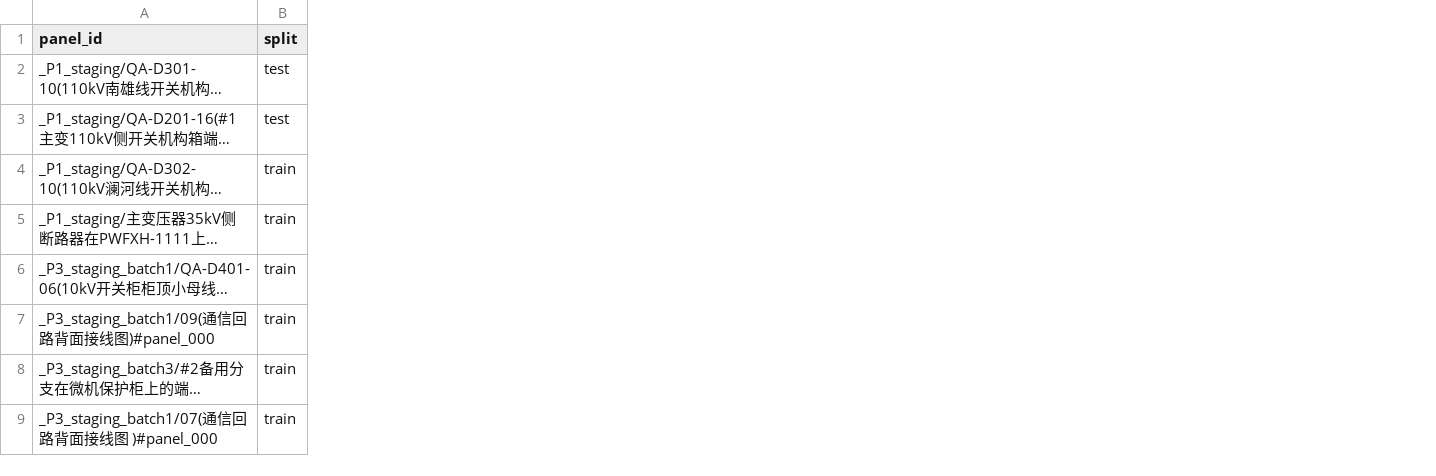
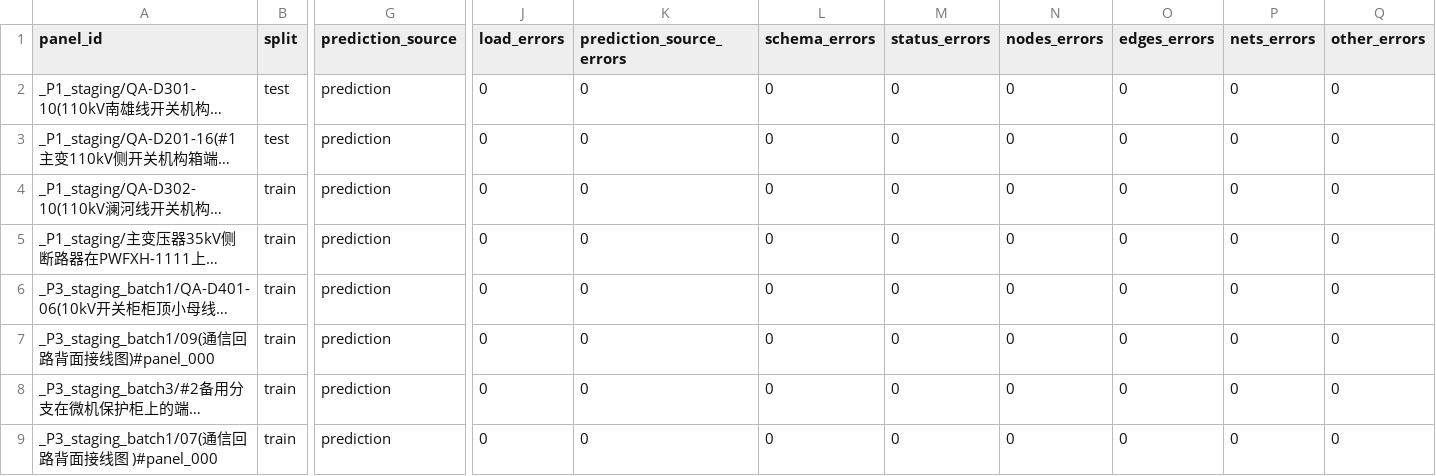
Before and after one commit to codesknight/Industrial-Diagram-Benchmark, a CSV file: data_index/topology_panel_v1_oracle_minus_eval_details.csv, drawn as a sheet; only a part is shown, gaps mark what is left out; long unchanged cells end in …; the diff names each change by its address in the sheet, - before the commit and + after, or states it on an @@ line.

Commit message:
enhance topology panel v1 prediction schema diagnostics

```diff
--- a/data_index/topology_panel_v1_oracle_minus_eval_details.csv
+++ b/data_index/topology_panel_v1_oracle_minus_eval_details.csv
+column G (prediction_source), rows 2-9: all prediction
+column J (load_errors), rows 2-9: all 0
+column K (prediction_source_errors), rows 2-9: all 0
+column L (schema_errors), rows 2-9: all 0
+column M (status_errors), rows 2-9: all 0
+column N (nodes_errors), rows 2-9: all 0
+column O (edges_errors), rows 2-9: all 0
+column P (nets_errors), rows 2-9: all 0
+column Q (other_errors), rows 2-9: all 0
```
Also changed, not shown: data_index/topology_panel_v1_eval_details.csv, data_index/topology_panel_v1_eval_errors.csv, 7 other files.
